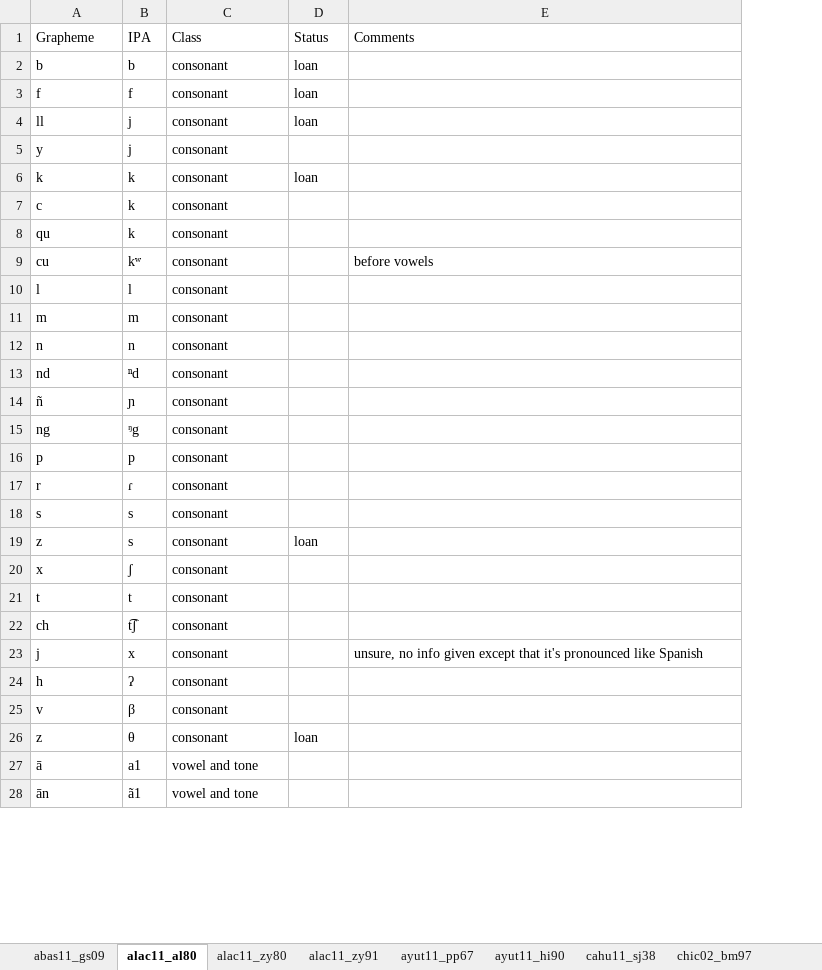
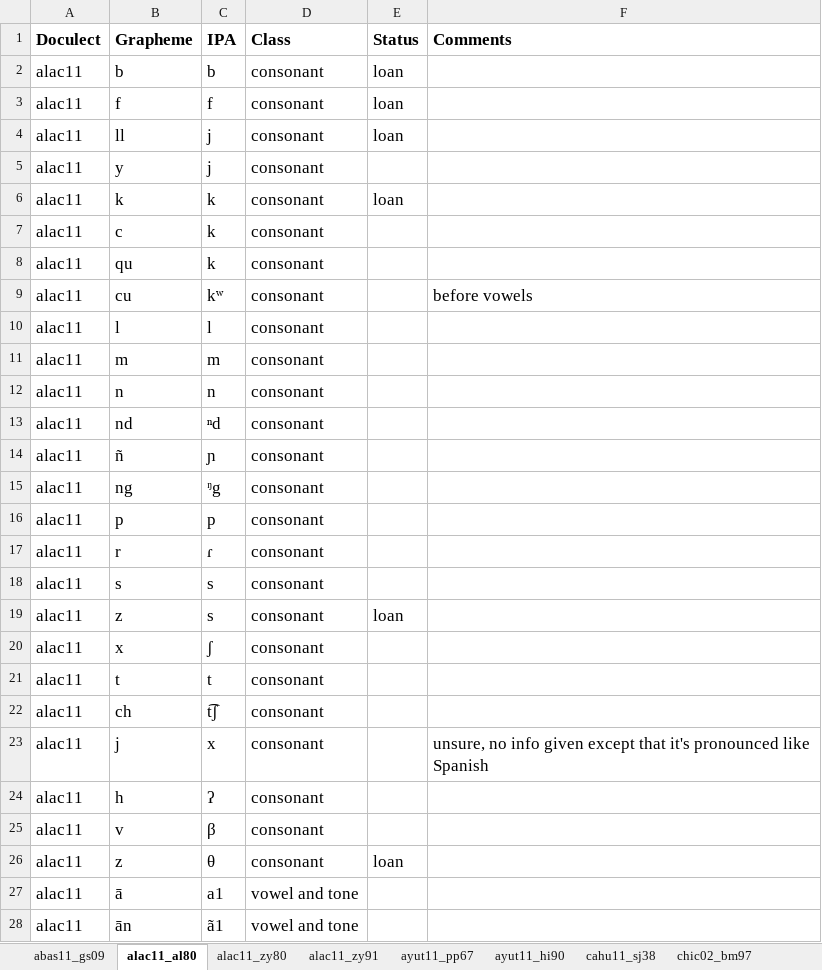
Before and after one commit to SAuderset/mixteca, an Excel workbook: OrthographyProfiles/OrthographyProfiles.xlsx, sheet alac11_al80, drawn as a sheet; only a part is shown; values as stored, in another font and other column widths than the file's, no borders; addresses are those after the commit; the diff covers the shown part only; the diff names each change by its address in the sheet, - before the commit and + after, or states it on an @@ line.

```diff
--- a/OrthographyProfiles/OrthographyProfiles.xlsx (sheet alac11_al80)
+++ b/OrthographyProfiles/OrthographyProfiles.xlsx (sheet alac11_al80)
+column A (Doculect), rows 2-28: all alac11
@@ B1:F1 text size: larger, bold: off → on @@
@@ B2:E4 text size: larger @@
@@ B5:D5 text size: larger @@
@@ B6:E6 text size: larger @@
@@ B7:D18 text size: larger @@
@@ F9 text size: larger @@
@@ B19:E19 text size: larger @@
@@ B20:D25 text size: larger @@
@@ F23 text size: larger @@
@@ B26:E26 text size: larger @@
@@ B27:D28 text size: larger @@
```
Also changed, not shown: cell formats elsewhere in this sheet, sheet peno11_da77, sheet coat11_sm90, sheet ocot11_al88, sheet yoso11_fa92, sheet jami11_pe74, sheet dura11_ah20, 28 more sheets, 40 other files.
